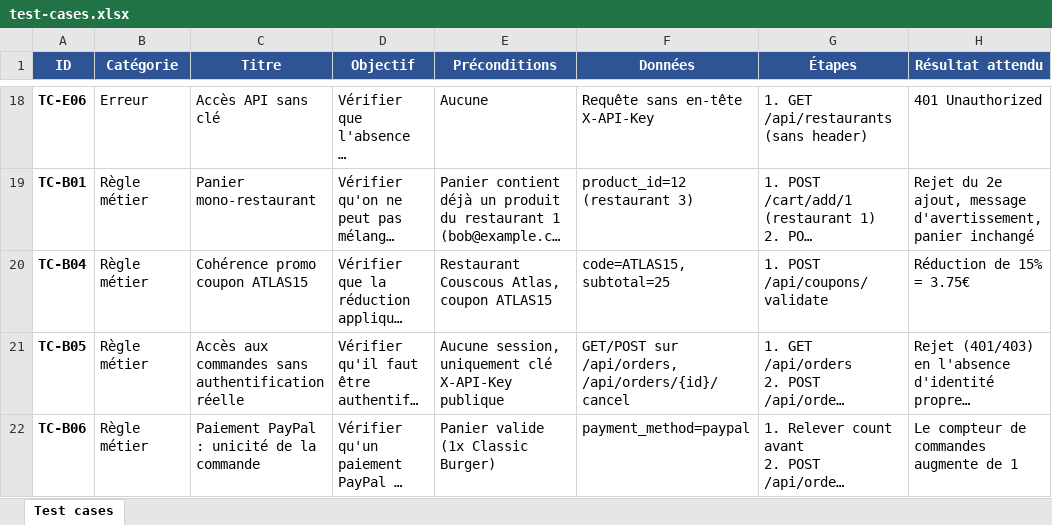
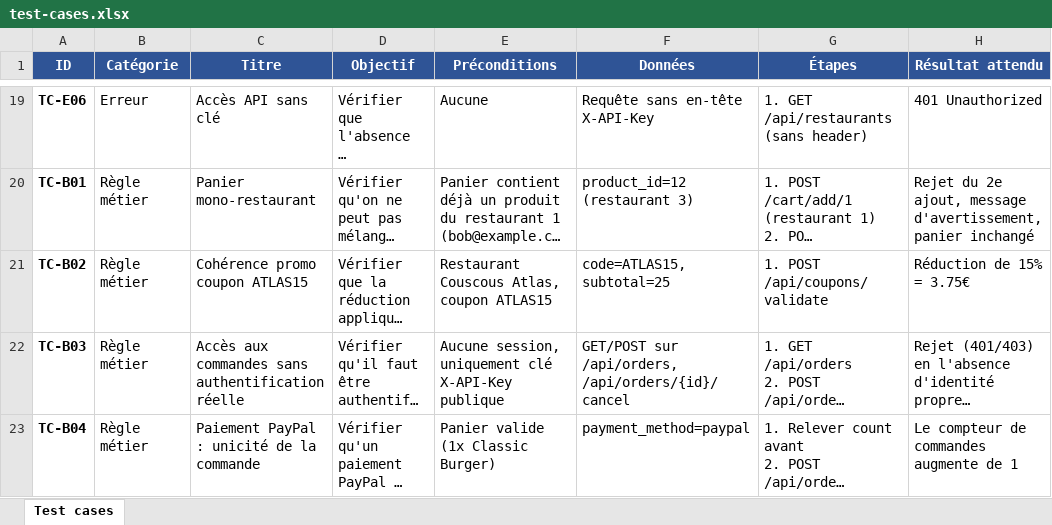
Before and after one commit to Elod03/quality-audit-elodie, an Excel workbook: docs/test-cases.xlsx, sheet Test cases, drawn as a sheet; only a part is shown, gaps mark what is left out; long unchanged cells end in …; values as stored, in another font and other column widths than the file's, no borders; addresses are those after the commit; the diff covers the shown part only; the diff names each change by its address in the sheet, - before the commit and + after, or states it on an @@ line.

```diff
--- a/docs/test-cases.xlsx (sheet Test cases)
+++ b/docs/test-cases.xlsx (sheet Test cases)
-A21 (ID): TC-B04
+A21 (ID): TC-B02
-A22 (ID): TC-B05
+A22 (ID): TC-B03
-A23 (ID): TC-B06
+A23 (ID): TC-B04
```
Also changed, not shown: 1 added row, 1 removed row and 3 edited cells elsewhere in this sheet, 9 other files.
